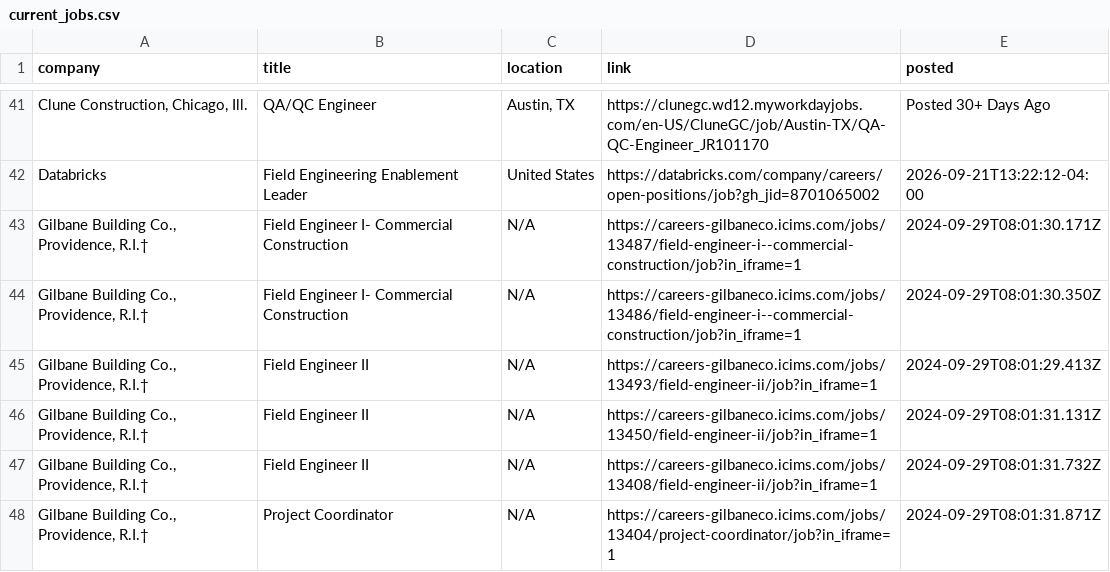
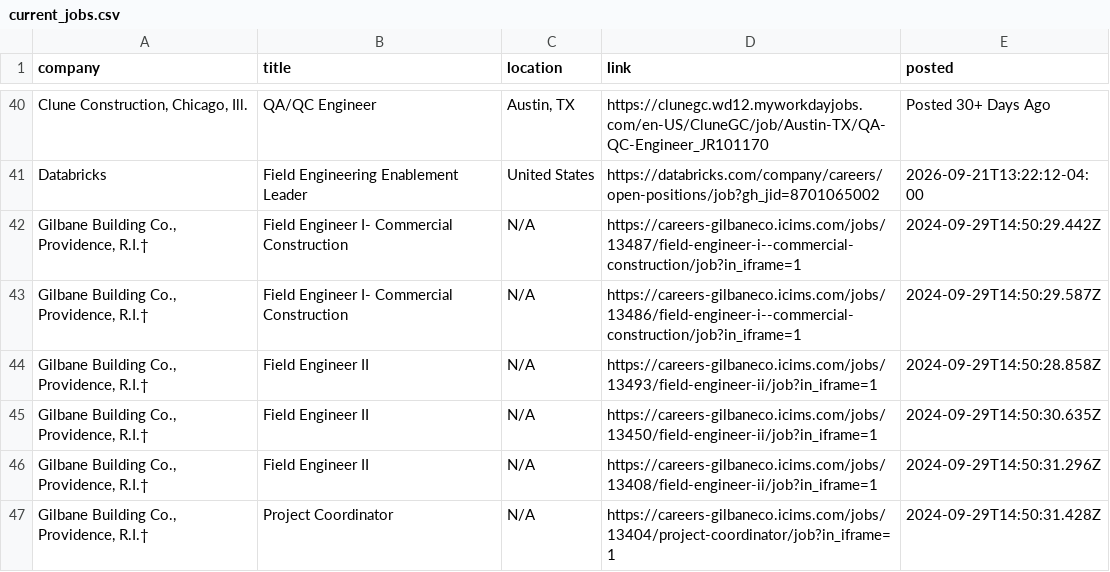
Before and after one commit to sandeepreddy46-max/Jobscrapper, a CSV file: current_jobs.csv, drawn as a sheet; only a part is shown, gaps mark what is left out; addresses are those after the commit; the diff covers the shown part only; the diff names each change by its address in the sheet, - before the commit and + after, or states it on an @@ line.

```diff
--- a/current_jobs.csv
+++ b/current_jobs.csv
-E42 (posted): 2024-09-29T08:01:30.171Z
+E42 (posted): 2024-09-29T14:50:29.442Z
-E43 (posted): 2024-09-29T08:01:30.350Z
+E43 (posted): 2024-09-29T14:50:29.587Z
-E44 (posted): 2024-09-29T08:01:29.413Z
+E44 (posted): 2024-09-29T14:50:28.858Z
-E45 (posted): 2024-09-29T08:01:31.131Z
+E45 (posted): 2024-09-29T14:50:30.635Z
-E46 (posted): 2024-09-29T08:01:31.732Z
+E46 (posted): 2024-09-29T14:50:31.296Z
-E47 (posted): 2024-09-29T08:01:31.871Z
+E47 (posted): 2024-09-29T14:50:31.428Z
```
Also changed, not shown: 2 added rows, 2 removed rows and 2 edited cells elsewhere in this file, seen_links.csv, source_health.csv, 3 other files.
